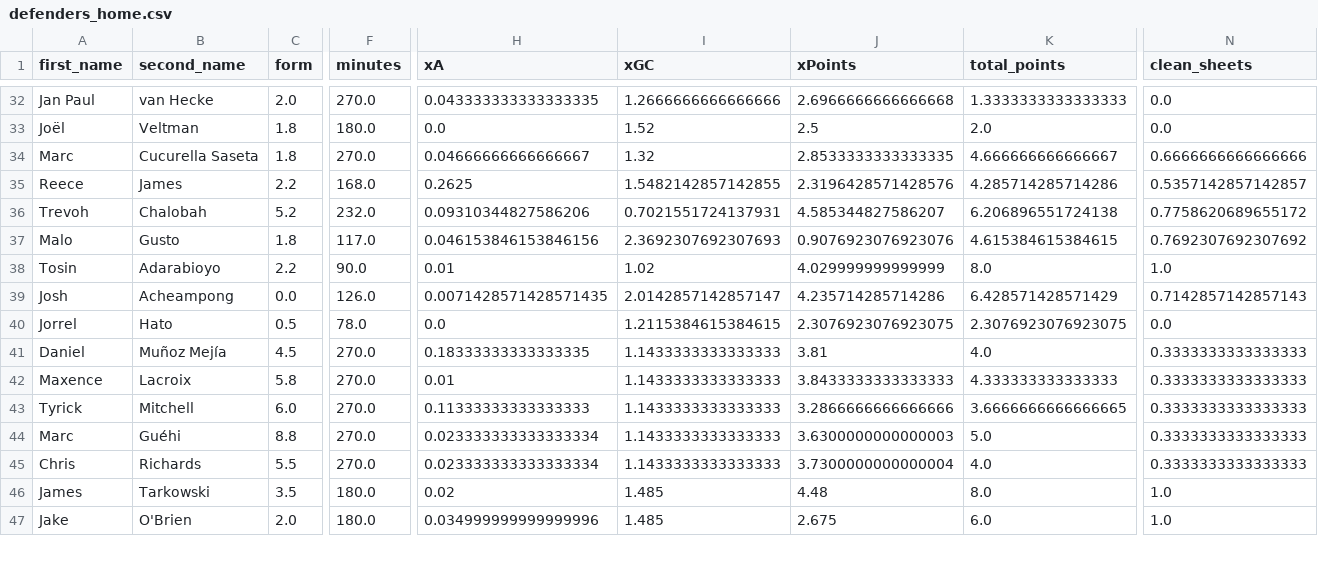
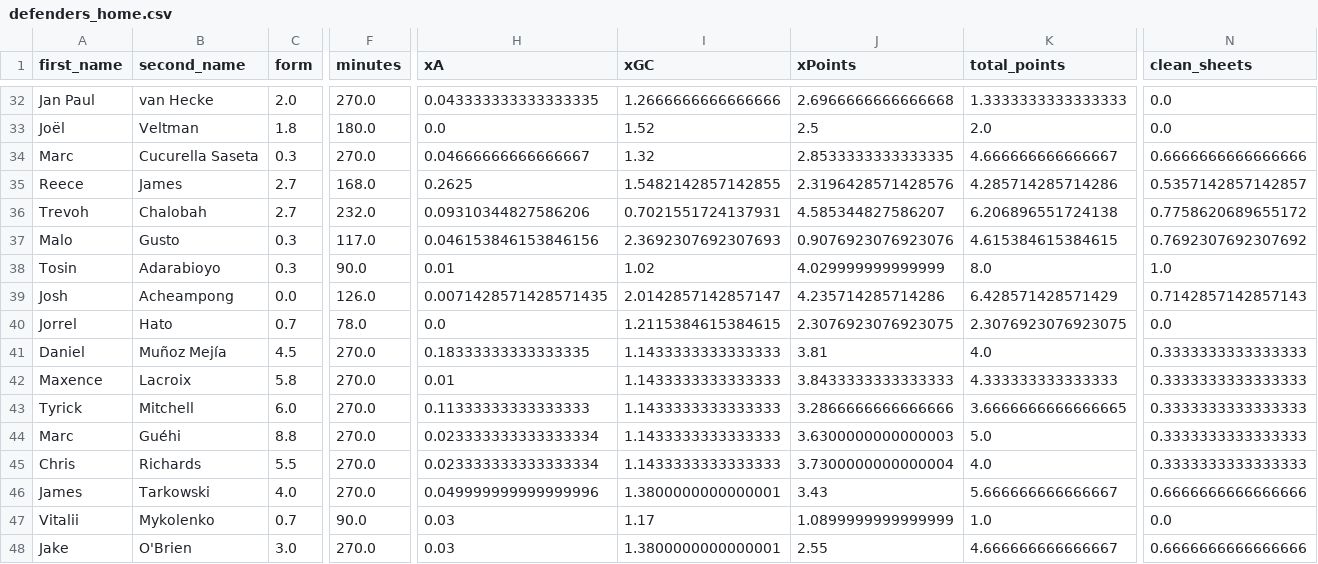
Before and after one commit to sarthakk88/FPL-StatsHub, a CSV file: data/defenders_home.csv, drawn as a sheet; only a part is shown, gaps mark what is left out; addresses are those after the commit; rows hold the shown columns only; the diff covers the shown part only; the diff names each change by its address in the sheet, - before the commit and + after, or states it on an @@ line.

```diff
--- a/data/defenders_home.csv
+++ b/data/defenders_home.csv
-C34 (form): 1.8
+C34 (form): 0.3
-C35 (form): 2.2
+C35 (form): 2.7
-C36 (form): 5.2
+C36 (form): 2.7
-C37 (form): 1.8
+C37 (form): 0.3
-C38 (form): 2.2
+C38 (form): 0.3
-C40 (form): 0.5
+C40 (form): 0.7
-C46 (form): 3.5
+C46 (form): 4.0
-F46 (minutes): 180.0
+F46 (minutes): 270.0
-H46 (xA): 0.02
+H46 (xA): 0.049999999999999996
-I46 (xGC): 1.485
+I46 (xGC): 1.3800000000000001
-J46 (xPoints): 4.48
+J46 (xPoints): 3.43
-K46 (total_points): 8.0
+K46 (total_points): 5.666666666666667
-N46 (clean_sheets): 1.0
+N46 (clean_sheets): 0.6666666666666666
+row 47: Vitalii | Mykolenko | 0.7 | 90.0 | 0.03 | 1.17 | 1.0899999999999999 | 1.0 | 0.0
-C48 (form): 2.0
+C48 (form): 3.0
-F48 (minutes): 180.0
+F48 (minutes): 270.0
-H48 (xA): 0.034999999999999996
+H48 (xA): 0.03
-I48 (xGC): 1.485
+I48 (xGC): 1.3800000000000001
-J48 (xPoints): 2.675
+J48 (xPoints): 2.55
-K48 (total_points): 6.0
+K48 (total_points): 4.666666666666667
-N48 (clean_sheets): 1.0
+N48 (clean_sheets): 0.6666666666666666
```
Also changed, not shown: 121 edited cells elsewhere in this file, data/defenders_home_last5.csv, data/midfielders_all.csv, 21 other files.
